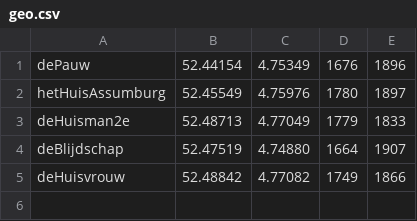
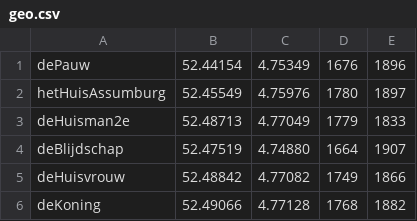
Before and after one commit to jan438/Assendelft, a CSV file: CSV/geo.csv, drawn as a sheet.

```diff
--- a/CSV/geo.csv
+++ b/CSV/geo.csv
@@ -5 +5,2 @@ deBlijdschap;52.47519;4.74880;1664;1907;
 deHuisvrouw;52.48842;4.77082;1749;1866;
+deKoning;52.49066;4.77128;1768;1882;
```
Also changed, not shown: 1 other file.
